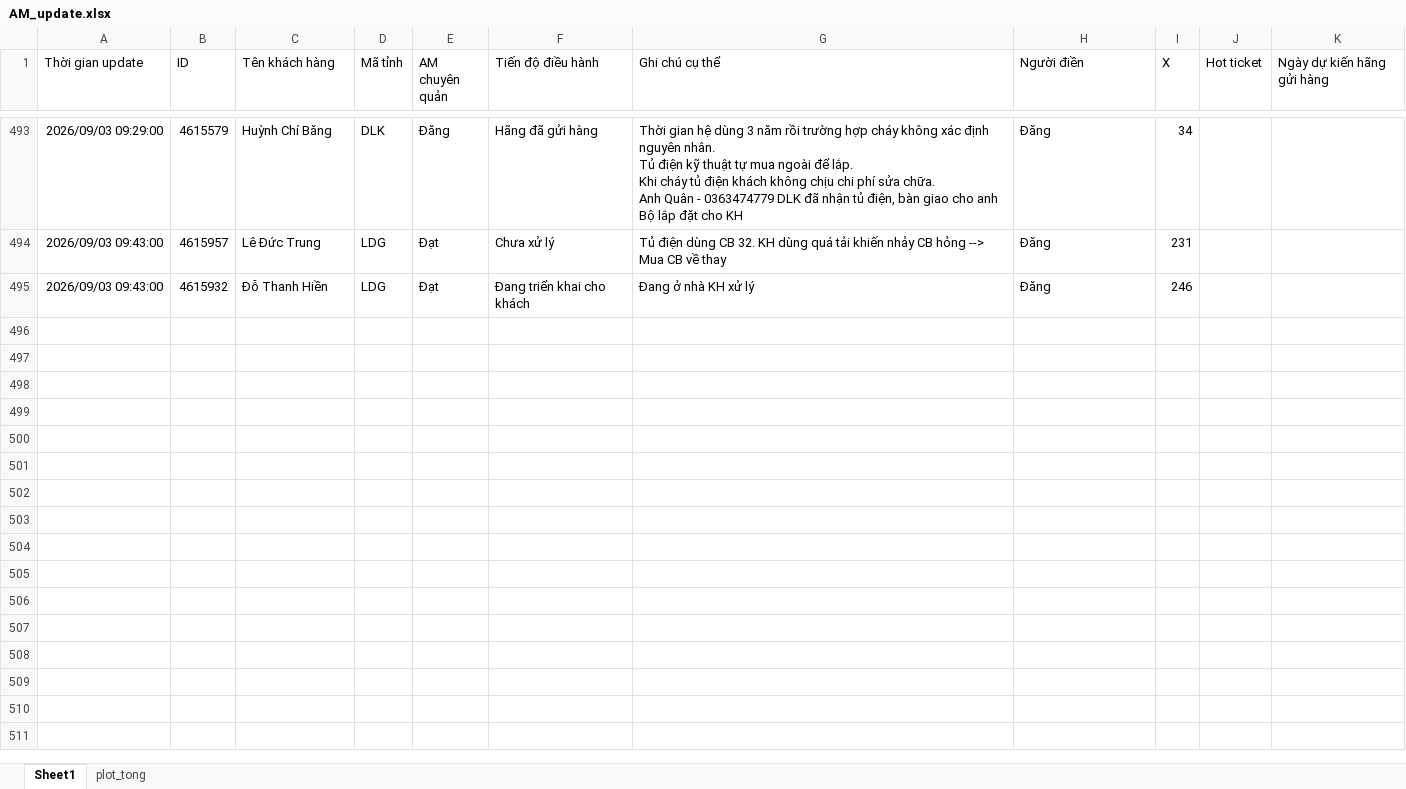
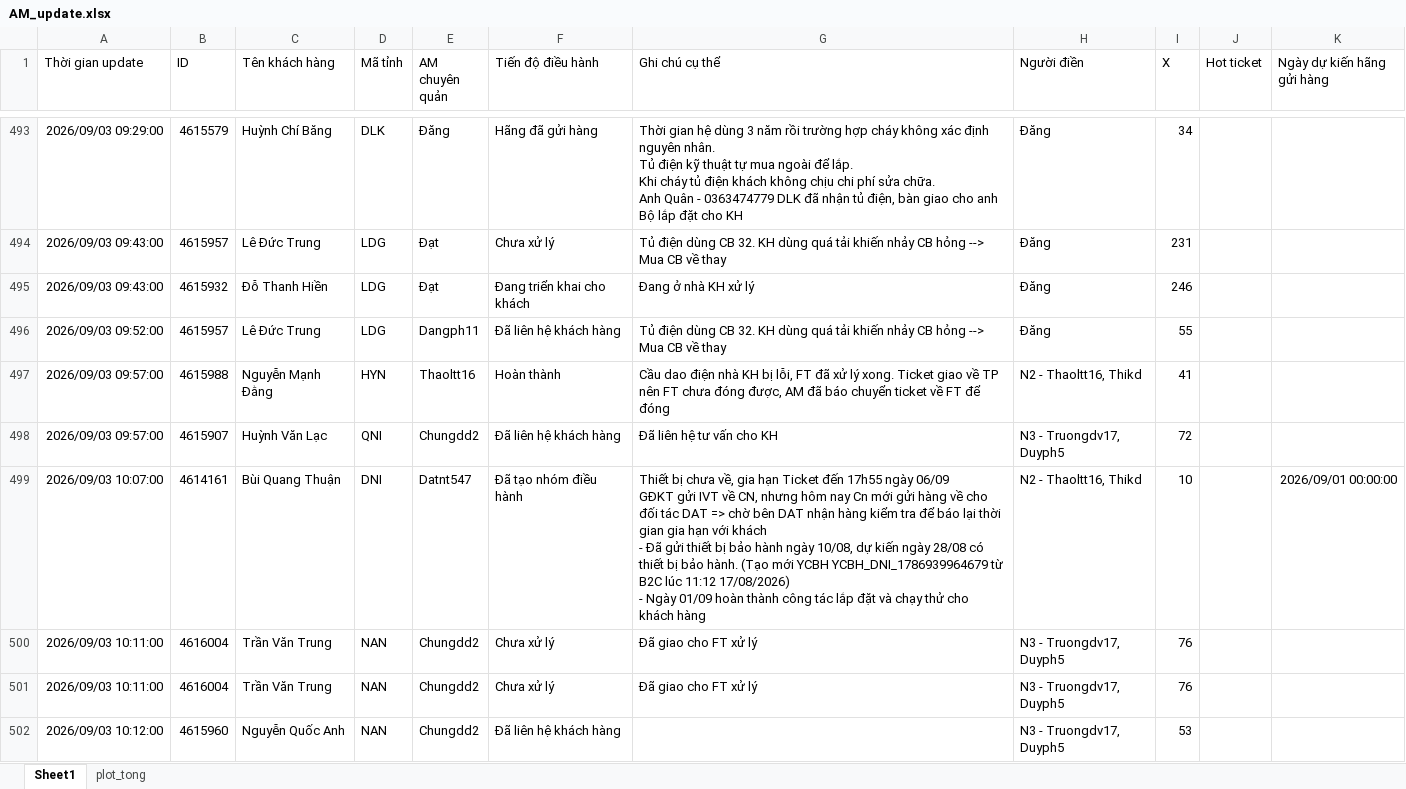
Before and after one commit to Nhunggg1612/dashboard-PAKH, an Excel workbook: data/AM_update.xlsx, sheet Sheet1, drawn as a sheet; only a part is shown, gaps mark what is left out; values as stored, in another font and other column widths than the file's, no borders; table styles not drawn; ↵ is a line break in a cell; the diff covers the shown part only; the diff names each change by its address in the sheet, - before the commit and + after, or states it on an @@ line.

```diff
--- a/data/AM_update.xlsx (sheet Sheet1)
+++ b/data/AM_update.xlsx (sheet Sheet1)
+row 496: 2026/09/03 09:52:00 | 4615957 | Lê Đức Trung | LDG | Dangph11 | Đã liên hệ khách hàng | Tủ điện dùng CB 32. KH dùng quá tải khiến nhảy CB hỏng --> Mua CB về thay | Đăng | 55
+row 497: 2026/09/03 09:57:00 | 4615988 | Nguyễn Mạnh Đằng | HYN | Thaoltt16 | Hoàn thành | Cầu dao điện nhà KH bị lỗi, FT đã xử lý xong. Ticket giao về TP nên FT chưa đóng được, AM đã báo chuyển ticket về FT để đóng | N2 - Thaoltt16, Thikd | 41
+row 498: 2026/09/03 09:57:00 | 4615907 | Huỳnh Văn Lạc | QNI | Chungdd2 | Đã liên hệ khách hàng | Đã liên hệ tư vấn cho KH | N3 - Truongdv17, Duyph5 | 72
+row 499: 2026/09/03 10:07:00 | 4614161 | Bùi Quang Thuận | DNI | Datnt547 | Đã tạo nhóm điều hành | Thiết bị chưa về, gia hạn Ticket đến 17h55 ngày 06/09 ↵ GĐKT gửi IVT về CN, nhưng hôm nay Cn mới gửi hàng về cho đối tác DAT => chờ bên DAT nhận hàng kiểm tra để báo lại thời gian gia hạn với khách ↵ - Đã gửi thiết bị bảo hành ngày 10/08, dự kiến ngày 28/08 có thiết bị bảo hành. (Tạo mới YCBH YCBH_DNI_1786939964679 từ B2C lúc 11:12 17/08/2026) ↵ - Ngày 01/09 hoàn thành công tác lắp đặt và chạy thử cho khách hàng | N2 - Thaoltt16, Thikd | 10 |  | 2026/09/01 00:00:00
+row 500: 2026/09/03 10:11:00 | 4616004 | Trần Văn Trung | NAN | Chungdd2 | Chưa xử lý | Đã giao cho FT xử lý | N3 - Truongdv17, Duyph5 | 76
+row 501: 2026/09/03 10:11:00 | 4616004 | Trần Văn Trung | NAN | Chungdd2 | Chưa xử lý | Đã giao cho FT xử lý | N3 - Truongdv17, Duyph5 | 76
+row 502: 2026/09/03 10:12:00 | 4615960 | Nguyễn Quốc Anh | NAN | Chungdd2 | Đã liên hệ khách hàng |  | N3 - Truongdv17, Duyph5 | 53
```
Also changed, not shown: 7 added rows elsewhere in this sheet, data/3.R_pakh.xlsx, data/5.R_pakh_hoan_thanh.xlsx, 9 other files.
